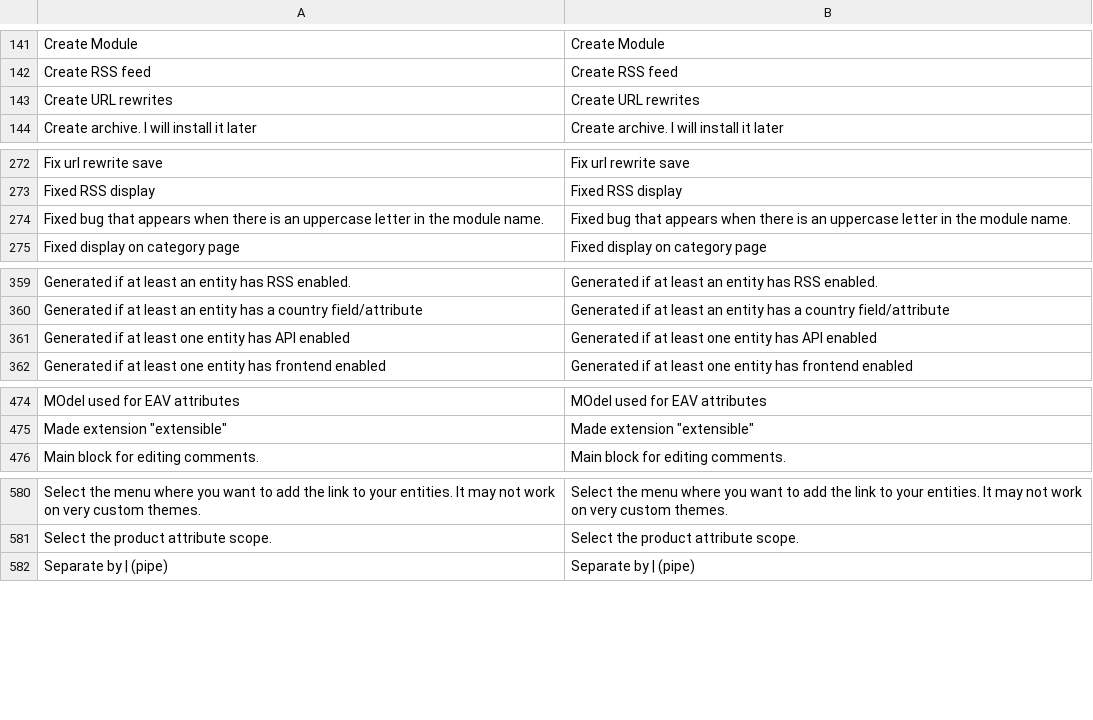
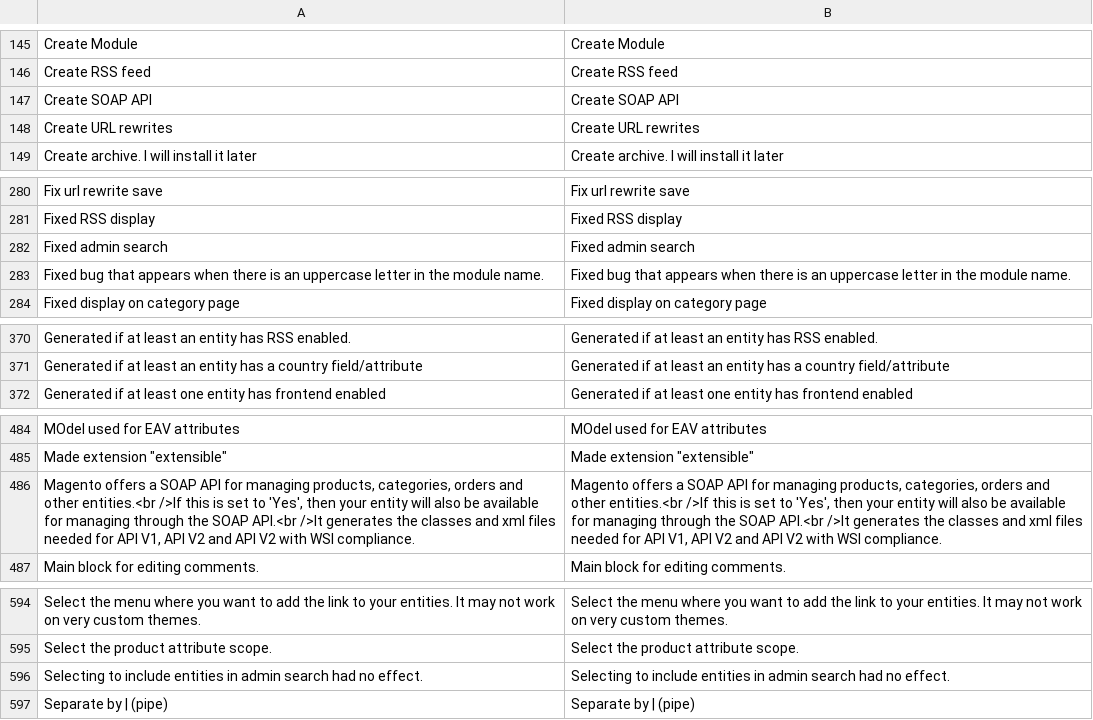
Before and after one commit to tzyganu/UMC1.9, a CSV file: app/locale/en_US/Ultimate_ModuleCreator.csv, drawn as a sheet; only a part is shown, gaps mark what is left out; removed rows and columns are numbered as before the commit, all else as after; the diff covers the shown part only; the diff names each change by its address in the sheet, - before the commit and + after, or states it on an @@ line.

```diff
--- a/app/locale/en_US/Ultimate_ModuleCreator.csv
+++ b/app/locale/en_US/Ultimate_ModuleCreator.csv
+row 147: Create SOAP API | Create SOAP API
+row 282: Fixed admin search | Fixed admin search
-row 361: Generated if at least one entity has API enabled | Generated if at least one entity has API enabled
+row 486: Magento offers a SOAP API for managing products, categories, orders and other entities.<br />If this is set to 'Yes', then your entity will also be available for managing through the SOAP API.<br />It generates the classes and xml files needed for API V1, API V2 and API V2 with WSI compliance. | Magento offers a SOAP API for managing products, categories, orders and other entities.<br />If this is set to 'Yes', then your entity will also be available for managing through the SOAP API.<br />It generates the classes and xml files needed for API V1, API V2 and API V2 with WSI compliance.
+row 596: Selecting to include entities in admin search had no effect. | Selecting to include entities in admin search had no effect.
```
Also changed, not shown: 18 added rows and 2 removed rows elsewhere in this file, 53 other files.
